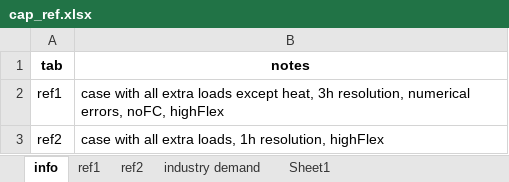
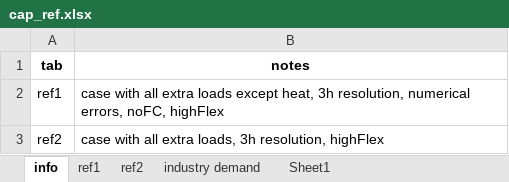
Before and after one commit to jonull93/PhD, an Excel workbook: input/cap_ref.xlsx, sheet info, drawn as a sheet; values as stored, in another font and other column widths than the file's, no borders; the diff names each change by its address in the sheet, - before the commit and + after, or states it on an @@ line.

```diff
--- a/input/cap_ref.xlsx (sheet info)
+++ b/input/cap_ref.xlsx (sheet info)
-B3 (notes): …extra loads, 1h resolution, highFlex
+B3 (notes): …extra loads, 3h resolution, highFlex
```
Also changed, not shown: sheet ref2.
